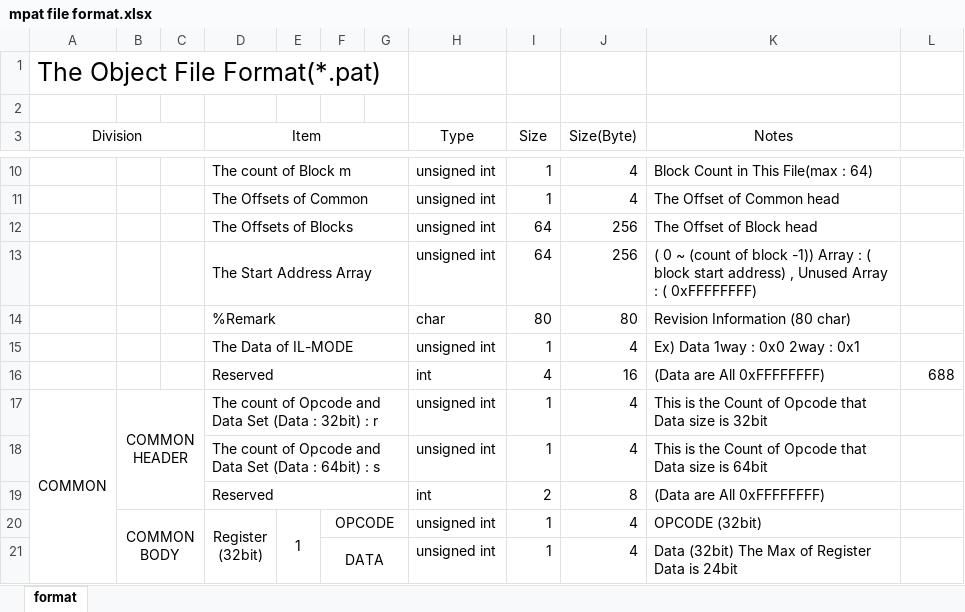
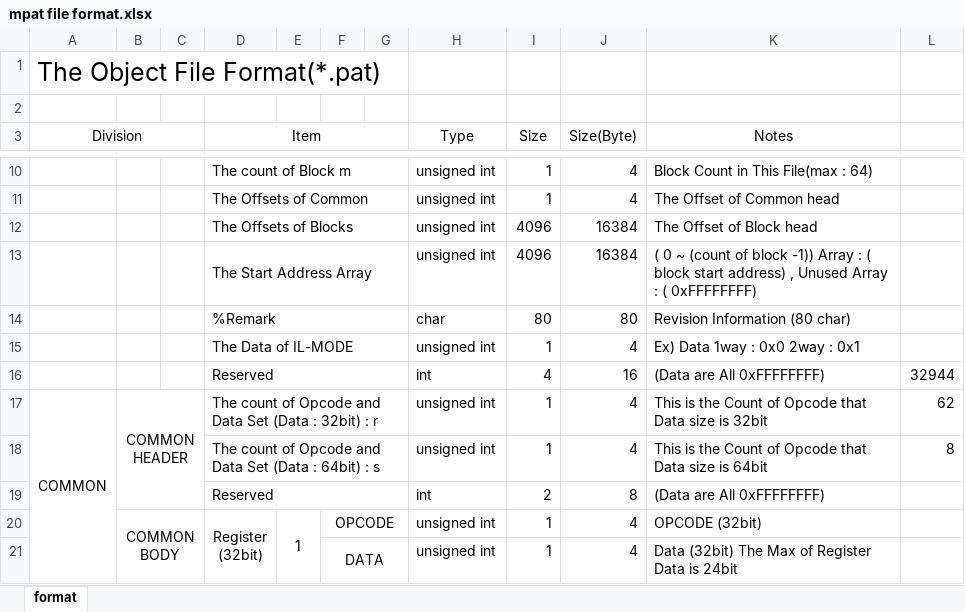
Before and after one commit to gusdnr9875/Pattern-Viewer, an Excel workbook: 패턴 자료/mpat file format.xlsx, sheet format, drawn as a sheet; only a part is shown, gaps mark what is left out; values as stored, in another font and other column widths than the file's, no borders; the diff names each change by its address in the sheet, - before the commit and + after, or states it on an @@ line.

```diff
--- a/패턴 자료/mpat file format.xlsx (sheet format)
+++ b/패턴 자료/mpat file format.xlsx (sheet format)
-I12:I13 (Size): 64
+I12:I13 (Size): 4096
-J12:J13 (Size(Byte)): 256
+J12:J13 (Size(Byte)): 16384
-L16: 688
+L16: 32944
-L17: (empty)
+L17: 62
-L18: (empty)
+L18: 8
```
Also changed, not shown: 6 other files.
